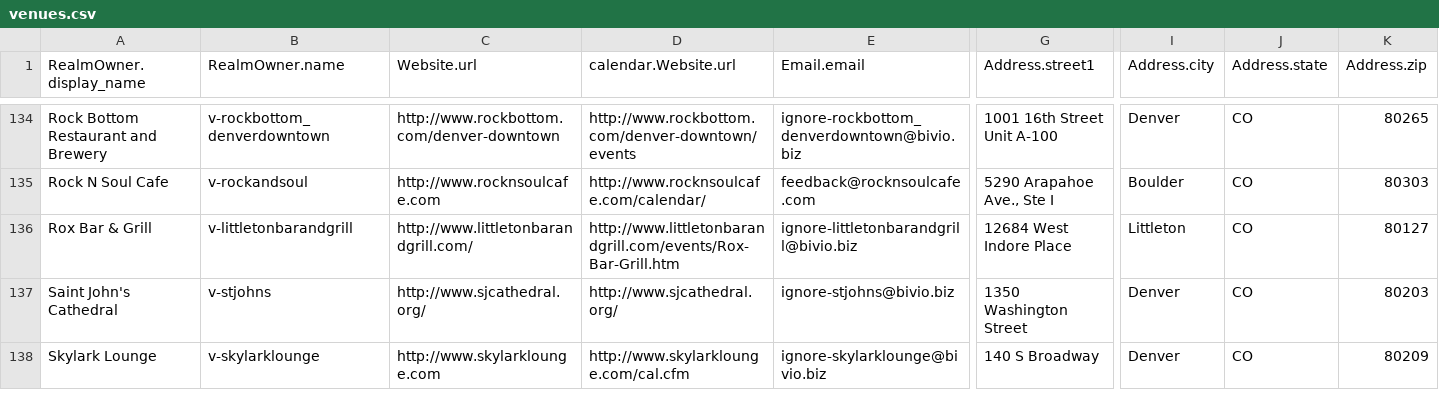
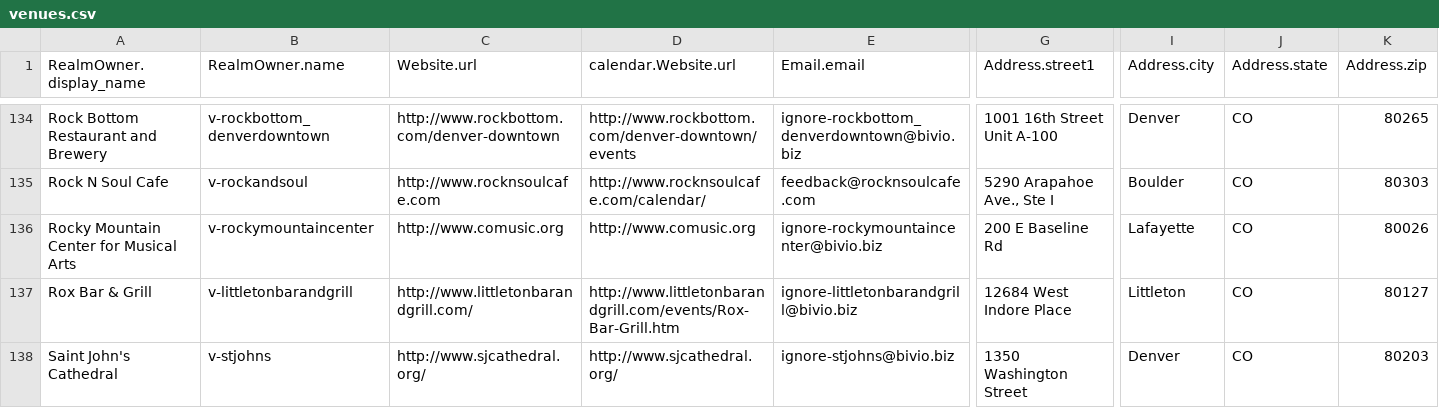
Before and after one commit to biviosoftware/perl-Cal54, a CSV file: files/cal54/ddl/venues.csv, drawn as a sheet; only a part is shown, gaps mark what is left out; the shorter side is filled out with more unchanged rows; rows hold the shown columns only; the diff names each change by its address in the sheet, - before the commit and + after, or states it on an @@ line.

Commit message:
added Rocky Mountain Center for Musical Arts

```diff
--- a/files/cal54/ddl/venues.csv
+++ b/files/cal54/ddl/venues.csv
+row 136: Rocky Mountain Center for Musical Arts | v-rockymountaincenter | http://www.comusic.org | http://www.comusic.org | ignore-rockymountaincenter@bivio.biz | 200 E Baseline Rd | Lafayette | CO | 80026
```
